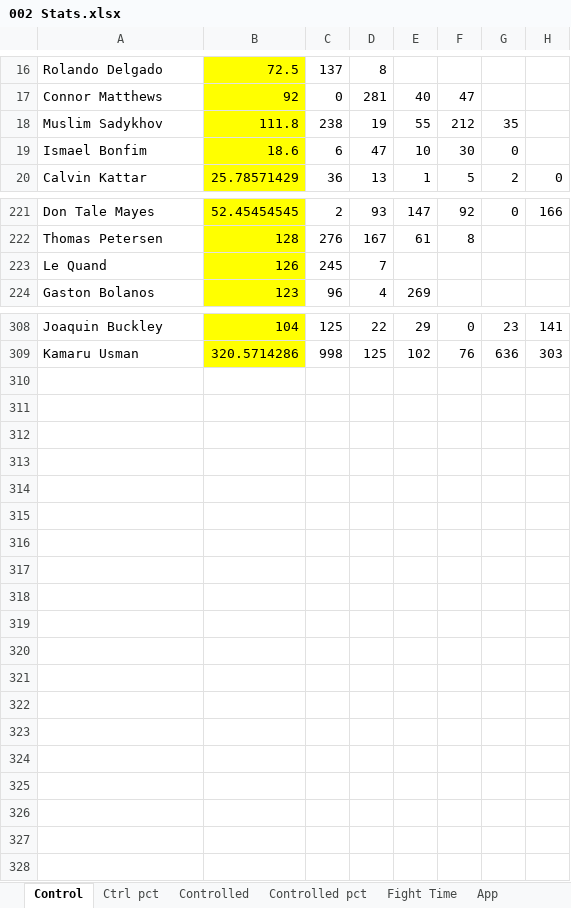
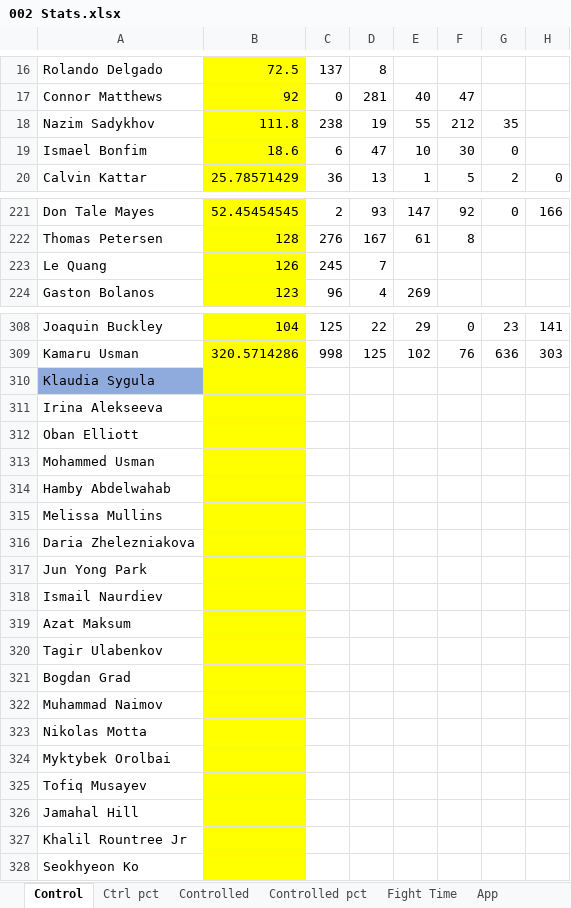
Before and after one commit to MMAEagle/MMA-Stats, an Excel workbook: APP/002 Stats.xlsx, sheet Control, drawn as a sheet; only a part is shown, gaps mark what is left out; values as stored, in another font and other column widths than the file's, no borders; rows hold the shown columns only; the diff names each change by its address in the sheet, - before the commit and + after, or states it on an @@ line.

```diff
--- a/APP/002 Stats.xlsx (sheet Control)
+++ b/APP/002 Stats.xlsx (sheet Control)
-A18: Muslim Sadykhov
+A18: Nazim Sadykhov
-A223: Le Quand
+A223: Le Quang
+row 310: Klaudia Sygula
+row 311: Irina Alekseeva
+row 312: Oban Elliott
+row 313: Mohammed Usman
+row 314: Hamby Abdelwahab
+row 315: Melissa Mullins
+row 316: Daria Zhelezniakova
+row 317: Jun Yong Park
+row 318: Ismail Naurdiev
+row 319: Azat Maksum
+row 320: Tagir Ulabenkov
+row 321: Bogdan Grad
+row 322: Muhammad Naimov
+row 323: Nikolas Motta
+row 324: Myktybek Orolbai
+row 325: Tofiq Musayev
+row 326: Jamahal Hill
+row 327: Khalil Rountree Jr
+row 328: Seokhyeon Ko
```
Also changed, not shown: sheet App, sheet Fight Time, sheet Ctrl pct, sheet Controlled pct, sheet Controlled.
